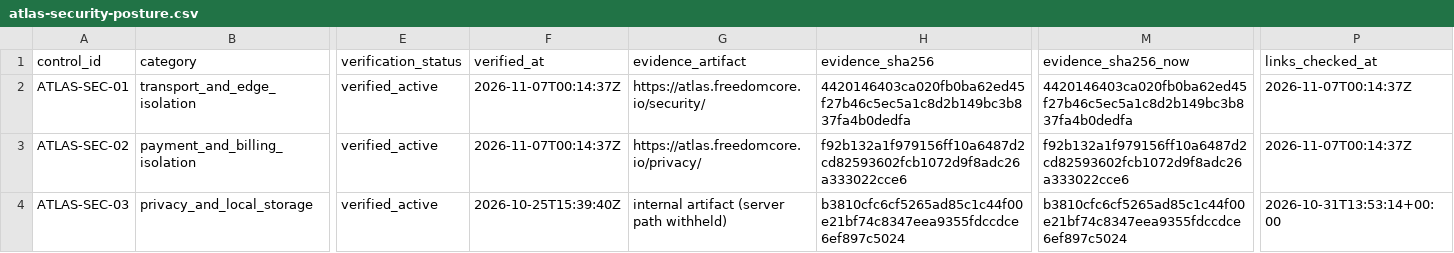
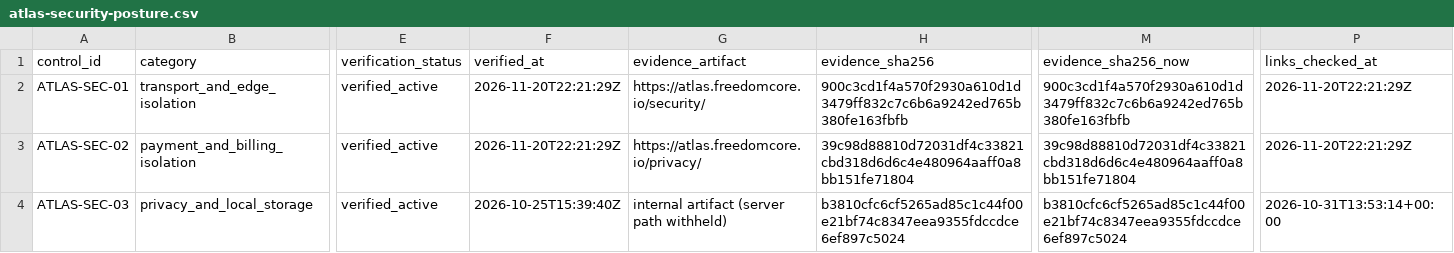
Before and after one commit to freedomcoreai-lang/freedomcore-datasets, a CSV file: atlas-security-posture/atlas-security-posture.csv, drawn as a sheet; only a part is shown, gaps mark what is left out; the diff covers the shown part only; the diff names each change by its address in the sheet, - before the commit and + after, or states it on an @@ line.

```diff
--- a/atlas-security-posture/atlas-security-posture.csv
+++ b/atlas-security-posture/atlas-security-posture.csv
-F2:F3 (verified_at): 2026-11-07T00:14:37Z
+F2:F3 (verified_at): 2026-11-20T22:21:29Z
-H2 (evidence_sha256): 4420146403ca020fb0ba62ed45f27b46c5ec5a1c8d2b149bc3b837fa4b0dedfa
+H2 (evidence_sha256): 900c3cd1f4a570f2930a610d1d3479ff832c7c6b6a9242ed765b380fe163fbfb
-M2 (evidence_sha256_now): 4420146403ca020fb0ba62ed45f27b46c5ec5a1c8d2b149bc3b837fa4b0dedfa
+M2 (evidence_sha256_now): 900c3cd1f4a570f2930a610d1d3479ff832c7c6b6a9242ed765b380fe163fbfb
-P2:P3 (links_checked_at): 2026-11-07T00:14:37Z
+P2:P3 (links_checked_at): 2026-11-20T22:21:29Z
-H3 (evidence_sha256): f92b132a1f979156ff10a6487d2cd82593602fcb1072d9f8adc26a333022cce6
+H3 (evidence_sha256): 39c98d88810d72031df4c33821cbd318d6d6c4e480964aaff0a8bb151fe71804
-M3 (evidence_sha256_now): f92b132a1f979156ff10a6487d2cd82593602fcb1072d9f8adc26a333022cce6
+M3 (evidence_sha256_now): 39c98d88810d72031df4c33821cbd318d6d6c4e480964aaff0a8bb151fe71804
```
Also changed, not shown: 15 edited cells elsewhere in this file, 11 other files.
